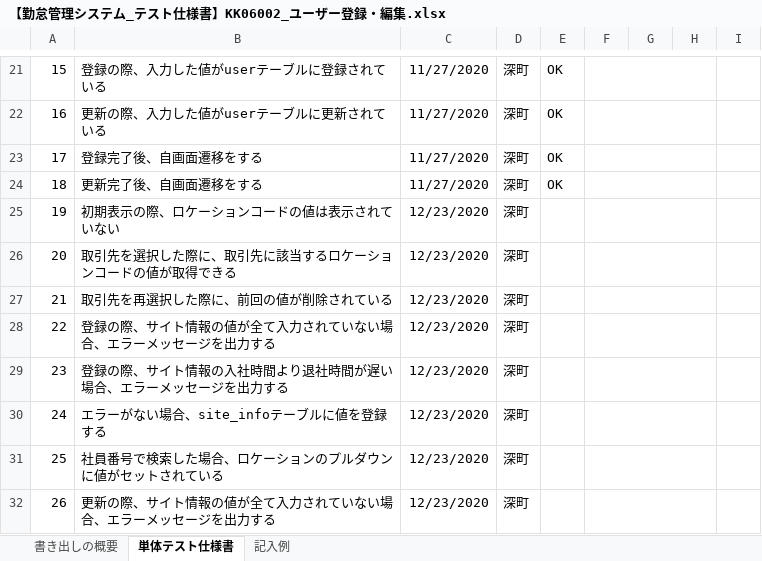
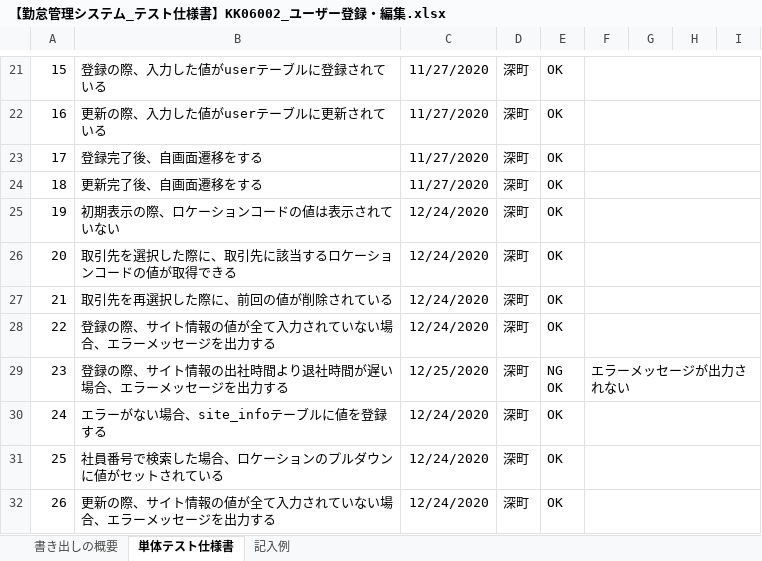
Before and after one commit to senshinsoft/ss-kintai, an Excel workbook: docs/単体テスト/テスト仕様書/【勤怠管理システム_テスト仕様書】KK06002_ユーザー登録・編集.xlsx, sheet 単体テスト仕様書, drawn as a sheet; only a part is shown, gaps mark what is left out; values as stored, in another font and other column widths than the file's, no borders; charts and pictures not drawn; ↵ is a line break in a cell; the diff covers the shown part only; the diff names each change by its address in the sheet, - before the commit and + after, or states it on an @@ line.

```diff
--- a/docs/単体テスト/テスト仕様書/【勤怠管理システム_テスト仕様書】KK06002_ユーザー登録・編集.xlsx (sheet 単体テスト仕様書)
+++ b/docs/単体テスト/テスト仕様書/【勤怠管理システム_テスト仕様書】KK06002_ユーザー登録・編集.xlsx (sheet 単体テスト仕様書)
-F21:H21 merged
+F21:I21 merged
-F22:H22 merged
+F22:I22 merged
-F23:H23 merged
+F23:I23 merged
-F24:H24 merged
+F24:I24 merged
-C25:C28: 12/23/2020
+C25:C28: 12/24/2020
-E25:E28: (empty)
+E25:E28: OK
-F25:H25 merged
+F25:I25 merged
-F26:H26 merged
+F26:I26 merged
-F27:H27 merged
+F27:I27 merged
-F28:H28 merged
+F28:I28 merged
-B29: 登録の際、サイト情報の入社時間より退社時間が遅い場合、エラーメッセージを出力する
+B29: 登録の際、サイト情報の出社時間より退社時間が遅い場合、エラーメッセージを出力する
-C29: 12/23/2020
+C29: 12/25/2020
-E29: (empty)
+E29: NG ↵ OK
-F29: (empty)
+F29: エラーメッセージが出力されない
-F29:H29 merged
+F29:I29 merged
-C30:C32: 12/23/2020
+C30:C32: 12/24/2020
-E30:E32: (empty)
+E30:E32: OK
-F30:H30 merged
+F30:I30 merged
-F31:H31 merged
+F31:I31 merged
-F32:H32 merged
+F32:I32 merged
```
Also changed, not shown: 21 edited cells, cell formats and merged cells elsewhere in this sheet.
